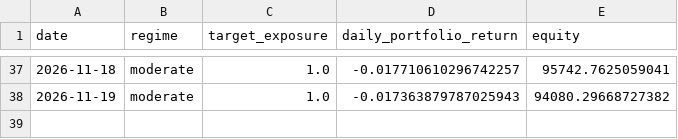
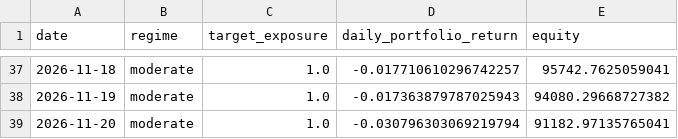
Before and after one commit to pascalburki/regime-strategy-paper-trading, a CSV file: shadow_4asset_log.csv, drawn as a sheet; only a part is shown, gaps mark what is left out.

```diff
--- a/shadow_4asset_log.csv
+++ b/shadow_4asset_log.csv
@@ -38 +38,2 @@ date,regime,target_exposure,daily_portfolio_return,equity
 2026-11-19,moderate,1.0,-0.017363879787025943,94080.29668727382
+2026-11-20,moderate,1.0,-0.030796303069219794,91182.97135765041
```
